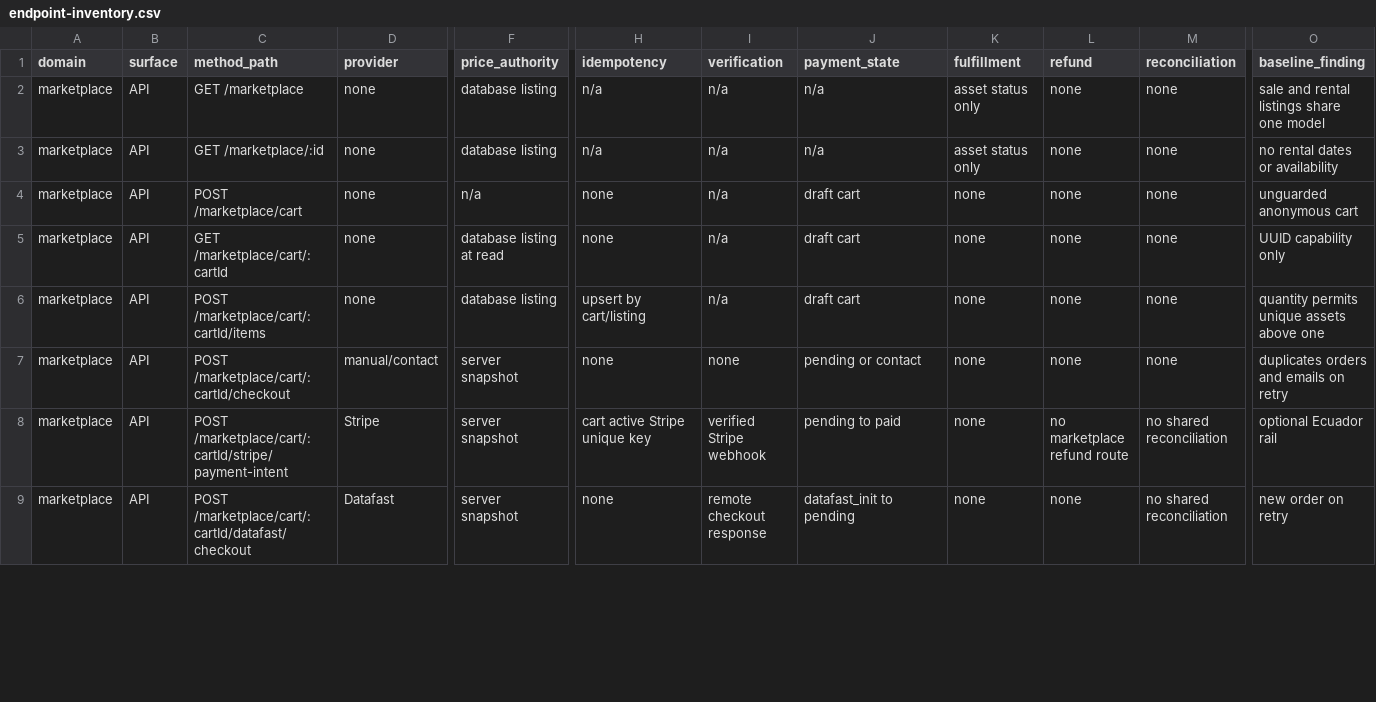
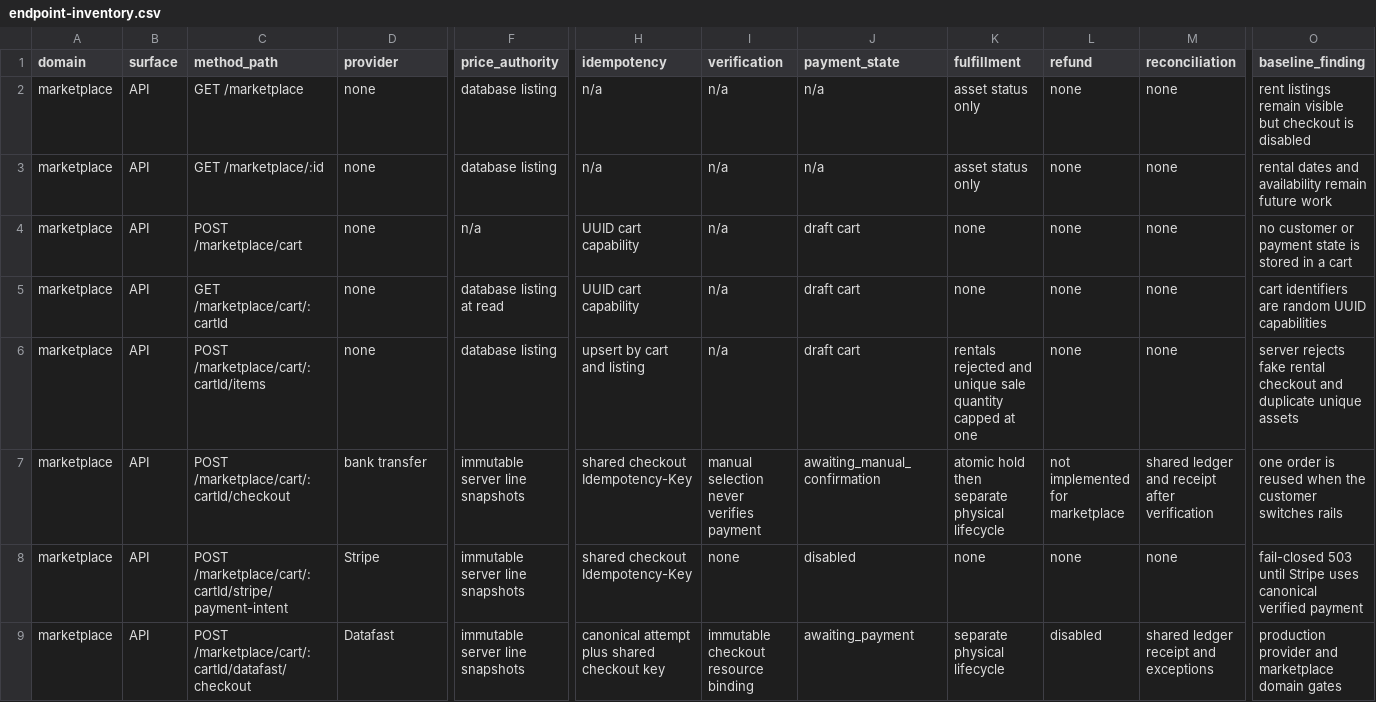
Before and after one commit to diegueins680/tdf-app, a CSV file: docs/revenue-platform/endpoint-inventory.csv, drawn as a sheet; only a part is shown, gaps mark what is left out; the diff covers the shown part only; the diff names each change by its address in the sheet, - before the commit and + after, or states it on an @@ line.

```diff
--- a/docs/revenue-platform/endpoint-inventory.csv
+++ b/docs/revenue-platform/endpoint-inventory.csv
-O2 (baseline_finding): sale and rental listings share one model
+O2 (baseline_finding): rent listings remain visible but checkout is disabled
-O3 (baseline_finding): no rental dates or availability
+O3 (baseline_finding): rental dates and availability remain future work
-H4:H5 (idempotency): none
+H4:H5 (idempotency): UUID cart capability
-O4 (baseline_finding): unguarded anonymous cart
+O4 (baseline_finding): no customer or payment state is stored in a cart
-O5 (baseline_finding): UUID capability only
+O5 (baseline_finding): cart identifiers are random UUID capabilities
-H6 (idempotency): upsert by cart/listing
+H6 (idempotency): upsert by cart and listing
-K6 (fulfillment): none
+K6 (fulfillment): rentals rejected and unique sale quantity capped at one
-O6 (baseline_finding): quantity permits unique assets above one
+O6 (baseline_finding): server rejects fake rental checkout and duplicate unique assets
-D7 (provider): manual/contact
+D7 (provider): bank transfer
-F7:F9 (price_authority): server snapshot
+F7:F9 (price_authority): immutable server line snapshots
-H7 (idempotency): none
+H7 (idempotency): shared checkout Idempotency-Key
-I7 (verification): none
+I7 (verification): manual selection never verifies payment
-J7 (payment_state): pending or contact
+J7 (payment_state): awaiting_manual_confirmation
-K7 (fulfillment): none
+K7 (fulfillment): atomic hold then separate physical lifecycle
-L7 (refund): none
+L7 (refund): not implemented for marketplace
-M7 (reconciliation): none
+M7 (reconciliation): shared ledger and receipt after verification
-O7 (baseline_finding): duplicates orders and emails on retry
+O7 (baseline_finding): one order is reused when the customer switches rails
-H8 (idempotency): cart active Stripe unique key
+H8 (idempotency): shared checkout Idempotency-Key
-I8 (verification): verified Stripe webhook
+I8 (verification): none
-J8 (payment_state): pending to paid
+J8 (payment_state): disabled
-L8 (refund): no marketplace refund route
+L8 (refund): none
-M8 (reconciliation): no shared reconciliation
+M8 (reconciliation): none
-O8 (baseline_finding): optional Ecuador rail
+O8 (baseline_finding): fail-closed 503 until Stripe uses canonical verified payment
-H9 (idempotency): none
+H9 (idempotency): canonical attempt plus shared checkout key
-I9 (verification): remote checkout response
+I9 (verification): immutable checkout resource binding
-J9 (payment_state): datafast_init to pending
+J9 (payment_state): awaiting_payment
-K9 (fulfillment): none
+K9 (fulfillment): separate physical lifecycle
-L9 (refund): none
+L9 (refund): disabled
-M9 (reconciliation): no shared reconciliation
+M9 (reconciliation): shared ledger receipt and exceptions
-O9 (baseline_finding): new order on retry
+O9 (baseline_finding): production provider and marketplace domain gates
```
Also changed, not shown: 1 added row and 55 edited cells elsewhere in this file, 37 other files.
